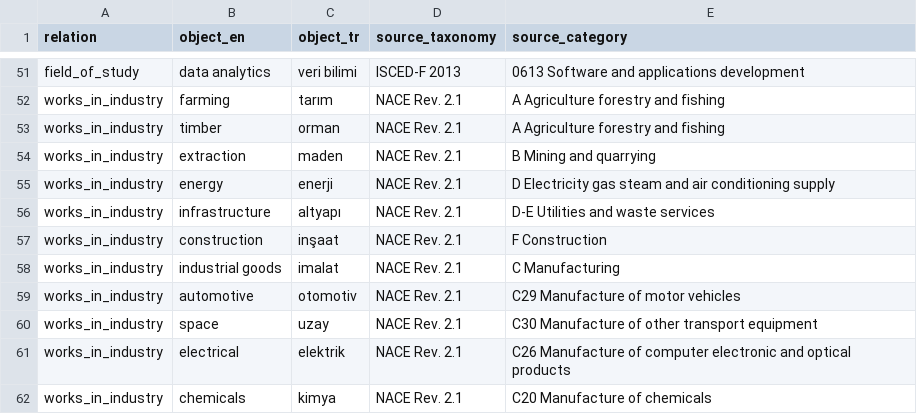
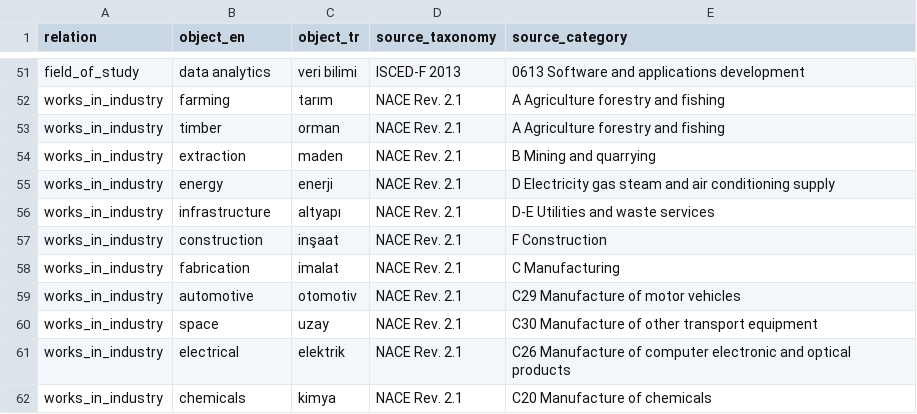
Before and after one commit to umutyesildal/transfer-vs-relearning, a CSV file: data/relation_candidates_v2.csv, drawn as a sheet; only a part is shown, gaps mark what is left out.

Commit message:
Revise final industry prior outlier

```diff
--- a/data/relation_candidates_v2.csv
+++ b/data/relation_candidates_v2.csv
@@ -57,3 +57,3 @@ works_in_industry,infrastructure,altyapı,NACE Rev. 2.1,D-E Utilities and waste
 works_in_industry,construction,inşaat,NACE Rev. 2.1,F Construction
-works_in_industry,industrial goods,imalat,NACE Rev. 2.1,C Manufacturing
+works_in_industry,fabrication,imalat,NACE Rev. 2.1,C Manufacturing
 works_in_industry,automotive,otomotiv,NACE Rev. 2.1,C29 Manufacture of motor vehicles
```
